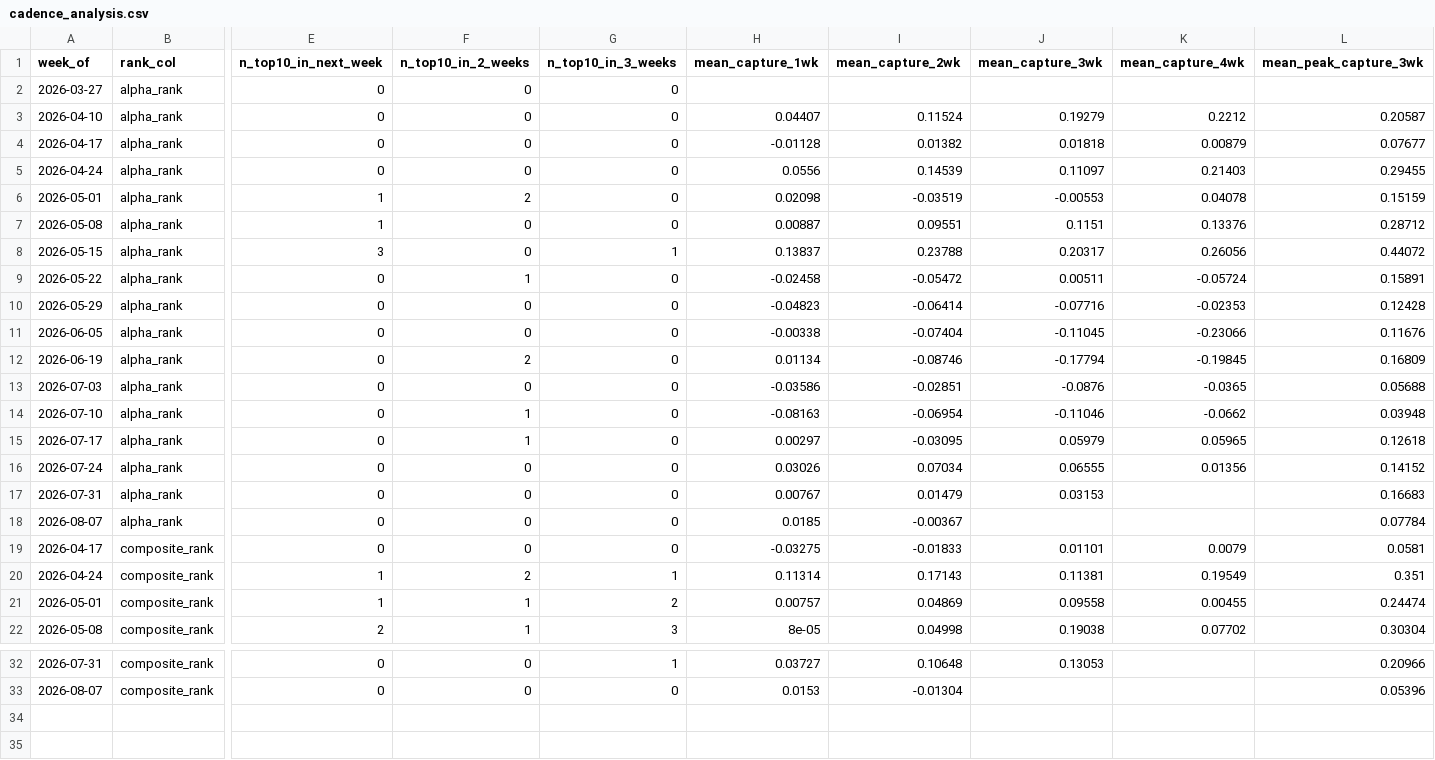
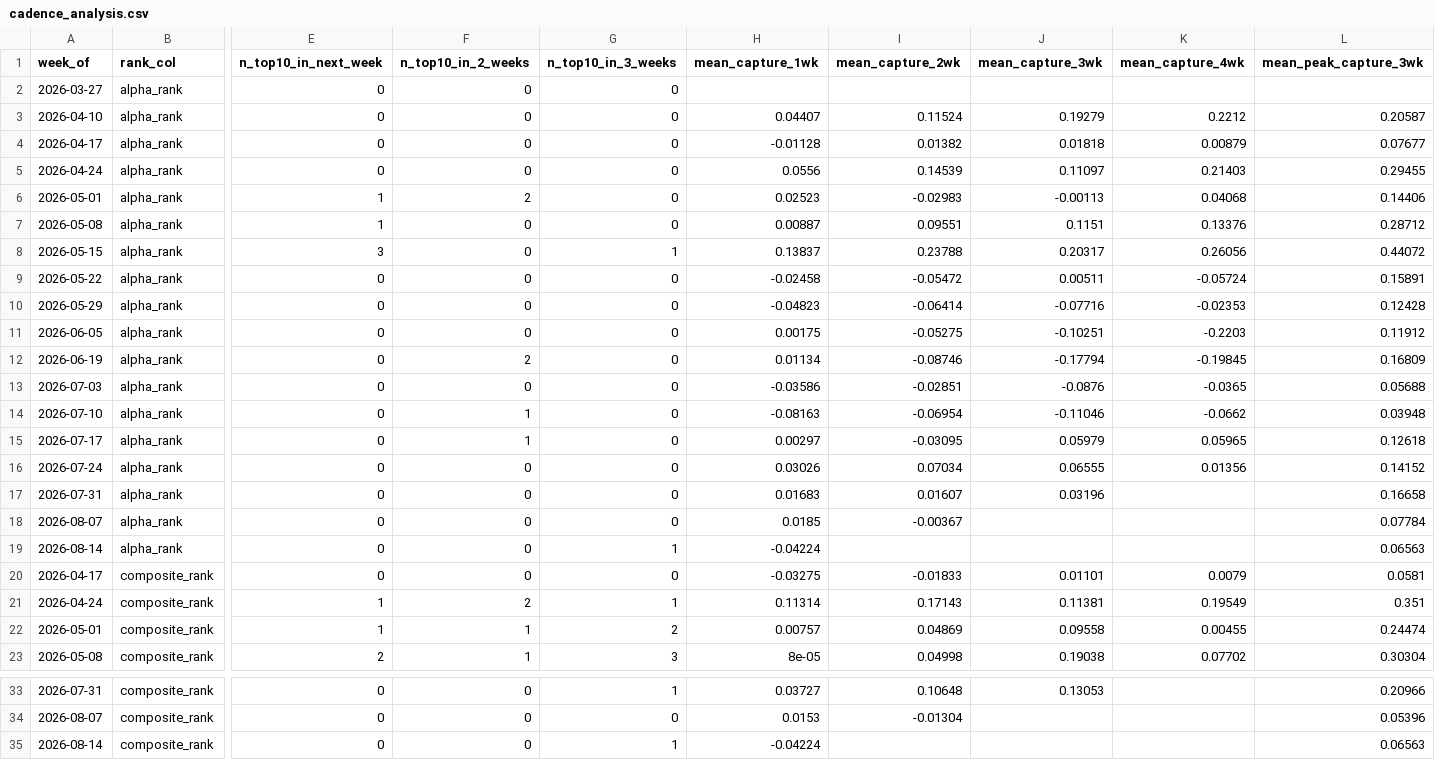
Before and after one commit to connormortoncbtx-sketch/momentum-system, a CSV file: data/cadence_analysis.csv, drawn as a sheet; only a part is shown, gaps mark what is left out; rows hold the shown columns only; the diff names each change by its address in the sheet, - before the commit and + after, or states it on an @@ line.

```diff
--- a/data/cadence_analysis.csv
+++ b/data/cadence_analysis.csv
-H6 (mean_capture_1wk): 0.02098
+H6 (mean_capture_1wk): 0.02523
-I6 (mean_capture_2wk): -0.03519
+I6 (mean_capture_2wk): -0.02983
-J6 (mean_capture_3wk): -0.00553
+J6 (mean_capture_3wk): -0.00113
-K6 (mean_capture_4wk): 0.04078
+K6 (mean_capture_4wk): 0.04068
-L6 (mean_peak_capture_3wk): 0.15159
+L6 (mean_peak_capture_3wk): 0.14406
-F9 (n_top10_in_2_weeks): 1
+F9 (n_top10_in_2_weeks): 0
-H11 (mean_capture_1wk): -0.00338
+H11 (mean_capture_1wk): 0.00175
-I11 (mean_capture_2wk): -0.07404
+I11 (mean_capture_2wk): -0.05275
-J11 (mean_capture_3wk): -0.11045
+J11 (mean_capture_3wk): -0.10251
-K11 (mean_capture_4wk): -0.23066
+K11 (mean_capture_4wk): -0.2203
-L11 (mean_peak_capture_3wk): 0.11676
+L11 (mean_peak_capture_3wk): 0.11912
-H17 (mean_capture_1wk): 0.00767
+H17 (mean_capture_1wk): 0.01683
-I17 (mean_capture_2wk): 0.01479
+I17 (mean_capture_2wk): 0.01607
-J17 (mean_capture_3wk): 0.03153
+J17 (mean_capture_3wk): 0.03196
-L17 (mean_peak_capture_3wk): 0.16683
+L17 (mean_peak_capture_3wk): 0.16658
+row 19: 2026-08-14 | alpha_rank | 0 | 0 | 1 | -0.04224 |  |  |  | 0.06563
+row 35: 2026-08-14 | composite_rank | 0 | 0 | 1 | -0.04224 |  |  |  | 0.06563
```
Also changed, not shown: data/shadow_performance.csv, data/shadow_summary.csv, 4 other files.
